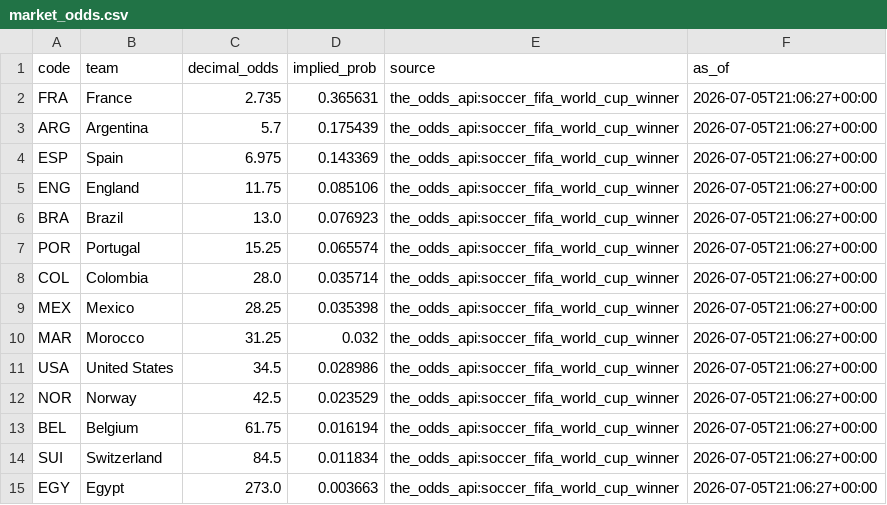
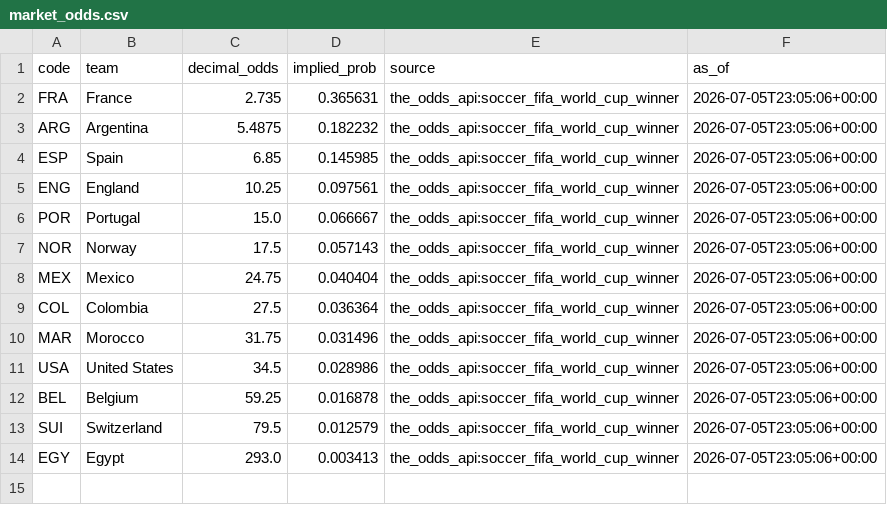
Before and after one commit to j-abed/world-cup-predictor, a CSV file: data/market_odds.csv, drawn as a sheet.

```diff
--- a/data/market_odds.csv
+++ b/data/market_odds.csv
@@ -1,15 +1,14 @@
 code,team,decimal_odds,implied_prob,source,as_of
-FRA,France,2.735,0.365631,the_odds_api:soccer_fifa_world_cup_winner,2026-07-05T21:06:27+00:00
-ARG,Argentina,5.7,0.175439,the_odds_api:soccer_fifa_world_cup_winner,2026-07-05T21:06:27+00:00
-ESP,Spain,6.975,0.143369,the_odds_api:soccer_fifa_world_cup_winner,2026-07-05T21:06:27+00:00
-ENG,England,11.75,0.085106,the_odds_api:soccer_fifa_world_cup_winner,2026-07-05T21:06:27+00:00
-BRA,Brazil,13.0,0.076923,the_odds_api:soccer_fifa_world_cup_winner,2026-07-05T21:06:27+00:00
-POR,Portugal,15.25,0.065574,the_odds_api:soccer_fifa_world_cup_winner,2026-07-05T21:06:27+00:00
-COL,Colombia,28.0,0.035714,the_odds_api:soccer_fifa_world_cup_winner,2026-07-05T21:06:27+00:00
-MEX,Mexico,28.25,0.035398,the_odds_api:soccer_fifa_world_cup_winner,2026-07-05T21:06:27+00:00
-MAR,Morocco,31.25,0.032,the_odds_api:soccer_fifa_world_cup_winner,2026-07-05T21:06:27+00:00
-USA,United States,34.5,0.028986,the_odds_api:soccer_fifa_world_cup_winner,2026-07-05T21:06:27+00:00
-NOR,Norway,42.5,0.023529,the_odds_api:soccer_fifa_world_cup_winner,2026-07-05T21:06:27+00:00
-BEL,Belgium,61.75,0.016194,the_odds_api:soccer_fifa_world_cup_winner,2026-07-05T21:06:27+00:00
-SUI,Switzerland,84.5,0.011834,the_odds_api:soccer_fifa_world_cup_winner,2026-07-05T21:06:27+00:00
-EGY,Egypt,273.0,0.003663,the_odds_api:soccer_fifa_world_cup_winner,2026-07-05T21:06:27+00:00
+FRA,France,2.735,0.365631,the_odds_api:soccer_fifa_world_cup_winner,2026-07-05T23:05:06+00:00
+ARG,Argentina,5.4875,0.182232,the_odds_api:soccer_fifa_world_cup_winner,2026-07-05T23:05:06+00:00
+ESP,Spain,6.85,0.145985,the_odds_api:soccer_fifa_world_cup_winner,2026-07-05T23:05:06+00:00
+ENG,England,10.25,0.097561,the_odds_api:soccer_fifa_world_cup_winner,2026-07-05T23:05:06+00:00
+POR,Portugal,15.0,0.066667,the_odds_api:soccer_fifa_world_cup_winner,2026-07-05T23:05:06+00:00
+NOR,Norway,17.5,0.057143,the_odds_api:soccer_fifa_world_cup_winner,2026-07-05T23:05:06+00:00
+MEX,Mexico,24.75,0.040404,the_odds_api:soccer_fifa_world_cup_winner,2026-07-05T23:05:06+00:00
+COL,Colombia,27.5,0.036364,the_odds_api:soccer_fifa_world_cup_winner,2026-07-05T23:05:06+00:00
+MAR,Morocco,31.75,0.031496,the_odds_api:soccer_fifa_world_cup_winner,2026-07-05T23:05:06+00:00
+USA,United States,34.5,0.028986,the_odds_api:soccer_fifa_world_cup_winner,2026-07-05T23:05:06+00:00
+BEL,Belgium,59.25,0.016878,the_odds_api:soccer_fifa_world_cup_winner,2026-07-05T23:05:06+00:00
+SUI,Switzerland,79.5,0.012579,the_odds_api:soccer_fifa_world_cup_winner,2026-07-05T23:05:06+00:00
+EGY,Egypt,293.0,0.003413,the_odds_api:soccer_fifa_world_cup_winner,2026-07-05T23:05:06+00:00
```
Also changed, not shown: 1 other file.
